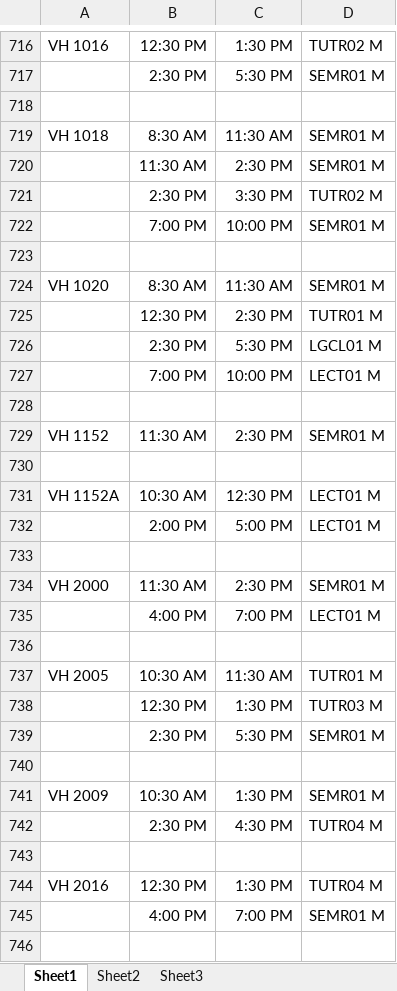
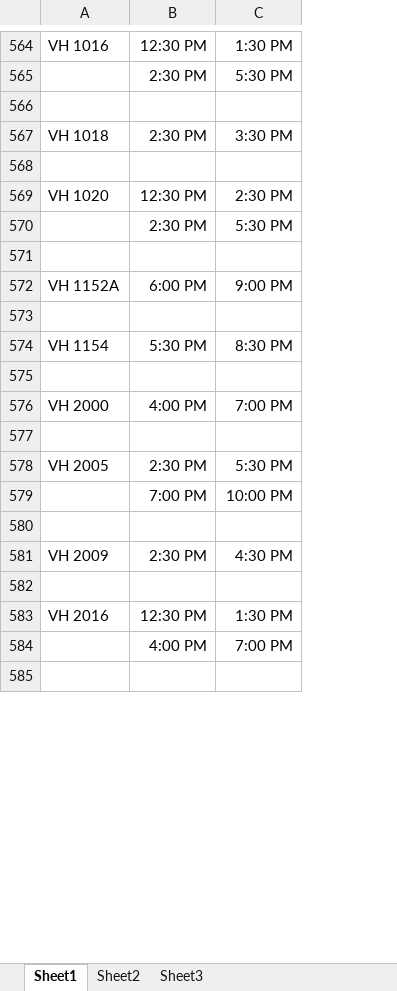
Before and after one commit to jhanperera/ClassOpsLogCreator, an Excel workbook: clo.xlsx, sheet Sheet1, drawn as a sheet; only a part is shown, gaps mark what is left out; values as stored, in another font and other column widths than the file's, no borders; removed rows and columns are numbered as before the commit, all else as after; the diff covers the shown part only; the diff names each change by its address in the sheet, - before the commit and + after, or states it on an @@ line.

```diff
--- a/clo.xlsx (sheet Sheet1)
+++ b/clo.xlsx (sheet Sheet1)
-column D, rows 716-720: TUTR02 M | SEMR01 M |  | SEMR01 M | SEMR01 M; row 724: SEMR01 M; rows 726-727: LGCL01 M | LECT01 M; rows 731-735: LECT01 M | LECT01 M |  | SEMR01 M | LECT01 M; row 737: TUTR01 M; row 741: SEMR01 M; rows 744-745: TUTR04 M | SEMR01 M
-B567: 8:30 AM
+B567: 2:30 PM
-C567: 11:30 AM
+C567: 3:30 PM
-row 568:  | 11:30 AM | 2:30 PM | SEMR01 M
+row 568: (empty)
-row 721:  | 2:30 PM | 3:30 PM | TUTR02 M
-row 722:  | 7:00 PM | 10:00 PM | SEMR01 M
-row 723: (empty)
-B569: 8:30 AM
+B569: 12:30 PM
-C569: 11:30 AM
+C569: 2:30 PM
-row 725:  | 12:30 PM | 2:30 PM | TUTR01 M
-row 571:  | 7:00 PM | 10:00 PM | LECT01 M
+row 571: (empty)
-row 728: (empty)
-row 729: VH 1152 | 11:30 AM | 2:30 PM | SEMR01 M
-row 730: (empty)
-B572: 10:30 AM
+B572: 6:00 PM
-C572: 12:30 PM
+C572: 9:00 PM
-row 573:  | 2:00 PM | 5:00 PM | LECT01 M
+row 573: (empty)
-row 574: (empty)
+row 574: VH 1154 | 5:30 PM | 8:30 PM
+row 575: (empty)
-B576: 11:30 AM
+B576: 4:00 PM
-C576: 2:30 PM
+C576: 7:00 PM
-row 577:  | 4:00 PM | 7:00 PM | LECT01 M
+row 577: (empty)
-row 736: (empty)
-B578: 10:30 AM
+B578: 2:30 PM
-C578: 11:30 AM
+C578: 5:30 PM
-row 738:  | 12:30 PM | 1:30 PM | TUTR03 M
-row 739:  | 2:30 PM | 5:30 PM | SEMR01 M
-row 579: (empty)
+row 579:  | 7:00 PM | 10:00 PM
+row 580: (empty)
-B581: 10:30 AM
+B581: 2:30 PM
-C581: 1:30 PM
+C581: 4:30 PM
-row 742:  | 2:30 PM | 4:30 PM | TUTR04 M
```
Also changed, not shown: 155 added rows, 275 removed rows, 10 moved rows and 313 edited cells elsewhere in this sheet, 1 other file.
